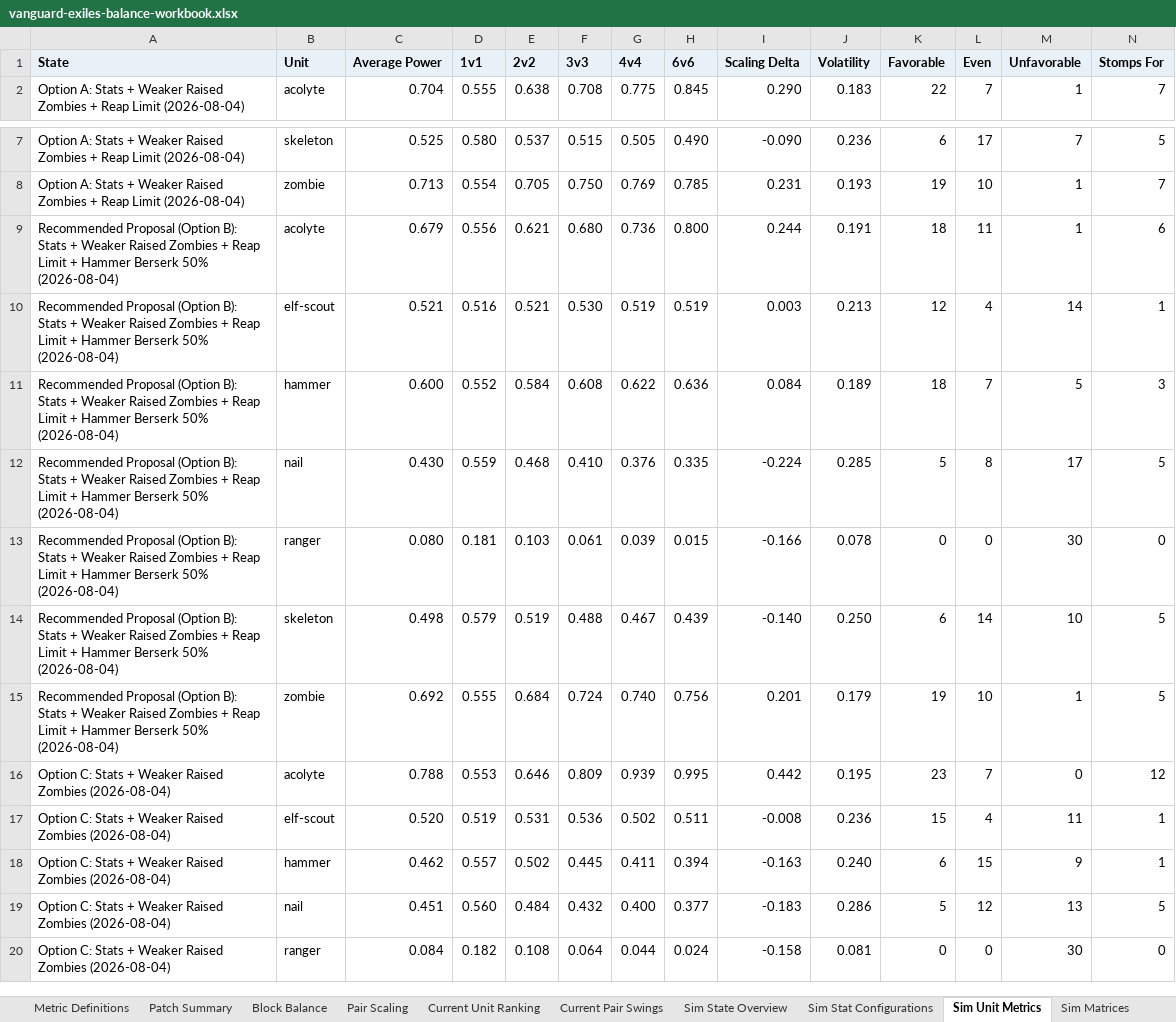
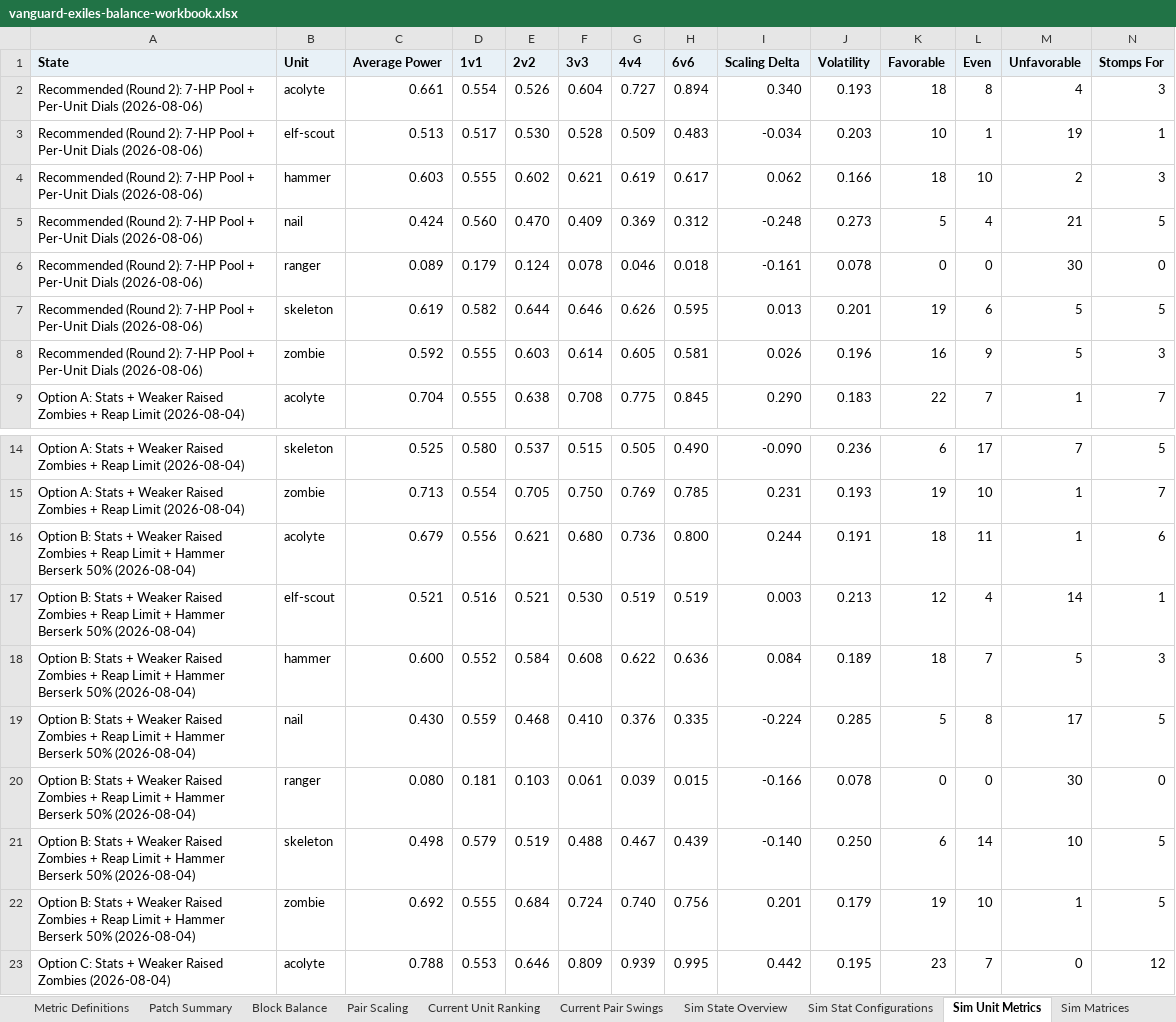
Before and after one commit to Torynx/vanguard-exiles-balance-report, an Excel workbook: vanguard-exiles-balance-workbook.xlsx, sheet Sim Unit Metrics, drawn as a sheet; only a part is shown, gaps mark what is left out; the shorter side is filled out with more unchanged rows; values as stored, in another font and other column widths than the file's, no borders; addresses are those after the commit; rows hold the shown columns only; the diff covers the shown part only; the diff names each change by its address in the sheet, - before the commit and + after, or states it on an @@ line.

Commit message:
Round 2: one proposal, per-unit implementation menus
Supersede the four-option format with a single recommended composition
(nothing above 7 HP, no new units, no ability limits) plus measured
alternative dials per unit. Zombie Plague's first rise is gated at 50%
on the basic Zombie only, with the raised horde untouched and chaining
at live strength; Acolyte's Reap keeps only its healing half at the
live 100%, leaving the attack-Reap to the Magi; adds Skeleton's Lodged
ability and replay-verified trigger semantics. Zombie and Skeleton land
at equal power. Certified at 10,000 fights per matchup: Balance Score
73.6, one-sided matchups 1.3% (the lowest measured). Workbook gains
the Round 2 sheet and opens on it.

```diff
--- a/vanguard-exiles-balance-workbook.xlsx (sheet Sim Unit Metrics)
+++ b/vanguard-exiles-balance-workbook.xlsx (sheet Sim Unit Metrics)
+row 2: Recommended (Round 2): 7-HP Pool + Per-Unit Dials (2026-08-06) | acolyte | 0.661 | 0.554 | 0.526 | 0.604 | 0.727 | 0.894 | 0.340 | 0.193 | 18 | 8 | 4 | 3
+row 3: Recommended (Round 2): 7-HP Pool + Per-Unit Dials (2026-08-06) | elf-scout | 0.513 | 0.517 | 0.530 | 0.528 | 0.509 | 0.483 | -0.034 | 0.203 | 10 | 1 | 19 | 1
+row 4: Recommended (Round 2): 7-HP Pool + Per-Unit Dials (2026-08-06) | hammer | 0.603 | 0.555 | 0.602 | 0.621 | 0.619 | 0.617 | 0.062 | 0.166 | 18 | 10 | 2 | 3
+row 5: Recommended (Round 2): 7-HP Pool + Per-Unit Dials (2026-08-06) | nail | 0.424 | 0.560 | 0.470 | 0.409 | 0.369 | 0.312 | -0.248 | 0.273 | 5 | 4 | 21 | 5
+row 6: Recommended (Round 2): 7-HP Pool + Per-Unit Dials (2026-08-06) | ranger | 0.089 | 0.179 | 0.124 | 0.078 | 0.046 | 0.018 | -0.161 | 0.078 | 0 | 0 | 30 | 0
+row 7: Recommended (Round 2): 7-HP Pool + Per-Unit Dials (2026-08-06) | skeleton | 0.619 | 0.582 | 0.644 | 0.646 | 0.626 | 0.595 | 0.013 | 0.201 | 19 | 6 | 5 | 5
+row 8: Recommended (Round 2): 7-HP Pool + Per-Unit Dials (2026-08-06) | zombie | 0.592 | 0.555 | 0.603 | 0.614 | 0.605 | 0.581 | 0.026 | 0.196 | 16 | 9 | 5 | 3
-A16:A22 (State): Recommended Proposal (Option B): Stats +…
+A16:A22 (State): Option B: Stats +…
```
Also changed, not shown: 28 moved rows elsewhere in this sheet, sheet Sim Matrices, sheet Round2 Recommended(2026-08-06), sheet OptB(2026-08-04), sheet OptA(2026-08-04), sheet OptC(2026-08-04), sheet FinalIteration(Nodnarb21s), 8 more sheets, other sheet tabs, 1 other file.
